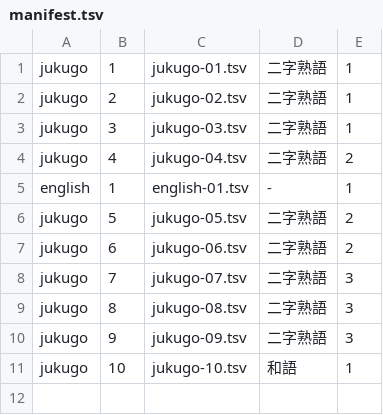
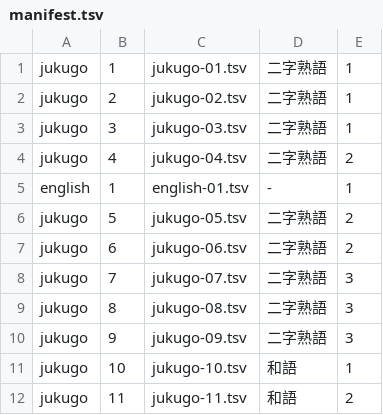
Before and after one commit to homa10010/spi-vocab, a TSV file: scripts/authoring/manifest.tsv, drawn as a sheet; the diff names each change by its address in the sheet, - before the commit and + after, or states it on an @@ line.

```diff
--- a/scripts/authoring/manifest.tsv
+++ b/scripts/authoring/manifest.tsv
+row 12: jukugo | 11 | jukugo-11.tsv | 和語 | 2
```
Also changed, not shown: 12 other files.
